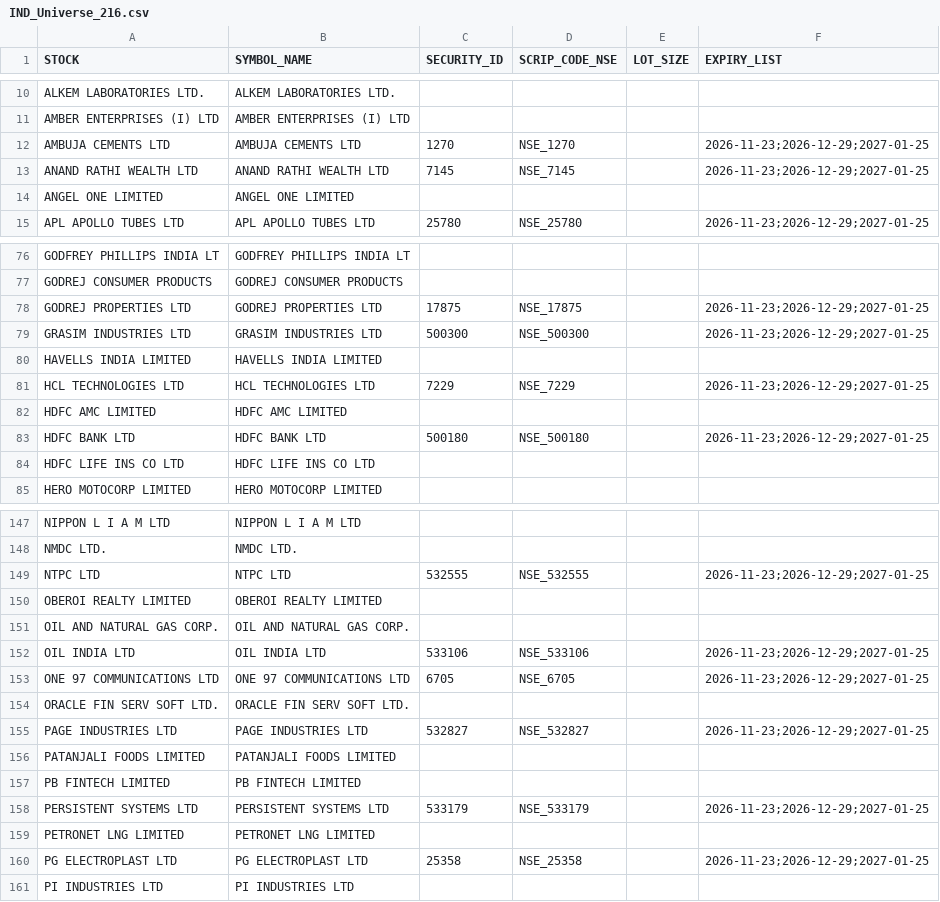
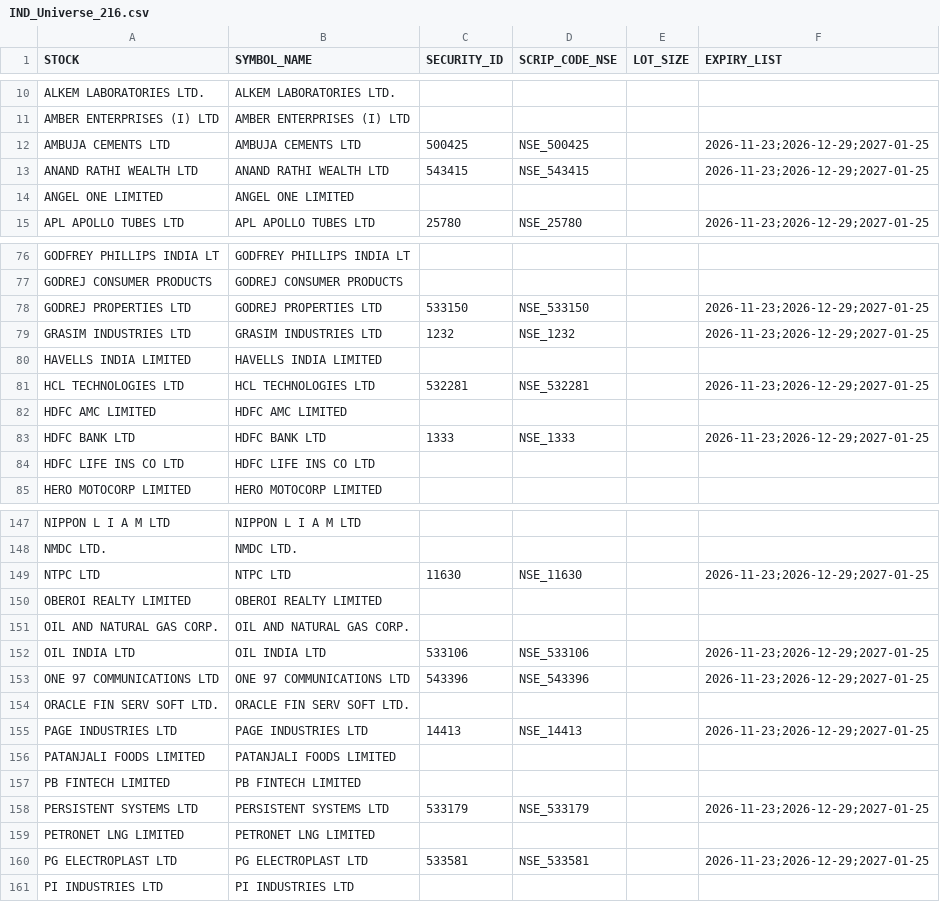
Before and after one commit to shyammishra001/suggestion, a CSV file: IND_Universe_216.csv, drawn as a sheet; only a part is shown, gaps mark what is left out; the diff covers the shown part only.

Commit message:
Master update IND_Universe_216.csv 2026-11-23 06:01:44 - Mahine me 1 baar

```diff
--- a/IND_Universe_216.csv
+++ b/IND_Universe_216.csv
@@ -11,4 +11,4 @@ ALKEM LABORATORIES LTD.,ALKEM LABORATORIES LTD.,,,,
 AMBER ENTERPRISES (I) LTD,AMBER ENTERPRISES (I) LTD,,,,
-AMBUJA CEMENTS LTD,AMBUJA CEMENTS LTD,1270,NSE_1270,,2026-11-23;2026-12-29;2027-01-25
-ANAND RATHI WEALTH LTD,ANAND RATHI WEALTH LTD,7145,NSE_7145,,2026-11-23;2026-12-29;2027-01-25
+AMBUJA CEMENTS LTD,AMBUJA CEMENTS LTD,500425,NSE_500425,,2026-11-23;2026-12-29;2027-01-25
+ANAND RATHI WEALTH LTD,ANAND RATHI WEALTH LTD,543415,NSE_543415,,2026-11-23;2026-12-29;2027-01-25
 ANGEL ONE LIMITED,ANGEL ONE LIMITED,,,,
@@ -77,8 +77,8 @@ GODFREY PHILLIPS INDIA LT,GODFREY PHILLIPS INDIA LT,,,,
 GODREJ CONSUMER PRODUCTS,GODREJ CONSUMER PRODUCTS,,,,
-GODREJ PROPERTIES LTD,GODREJ PROPERTIES LTD,17875,NSE_17875,,2026-11-23;2026-12-29;2027-01-25
-GRASIM INDUSTRIES LTD,GRASIM INDUSTRIES LTD,500300,NSE_500300,,2026-11-23;2026-12-29;2027-01-25
+GODREJ PROPERTIES LTD,GODREJ PROPERTIES LTD,533150,NSE_533150,,2026-11-23;2026-12-29;2027-01-25
+GRASIM INDUSTRIES LTD,GRASIM INDUSTRIES LTD,1232,NSE_1232,,2026-11-23;2026-12-29;2027-01-25
 HAVELLS INDIA LIMITED,HAVELLS INDIA LIMITED,,,,
-HCL TECHNOLOGIES LTD,HCL TECHNOLOGIES LTD,7229,NSE_7229,,2026-11-23;2026-12-29;2027-01-25
+HCL TECHNOLOGIES LTD,HCL TECHNOLOGIES LTD,532281,NSE_532281,,2026-11-23;2026-12-29;2027-01-25
 HDFC AMC LIMITED,HDFC AMC LIMITED,,,,
-HDFC BANK LTD,HDFC BANK LTD,500180,NSE_500180,,2026-11-23;2026-12-29;2027-01-25
+HDFC BANK LTD,HDFC BANK LTD,1333,NSE_1333,,2026-11-23;2026-12-29;2027-01-25
 HDFC LIFE INS CO LTD,HDFC LIFE INS CO LTD,,,,
@@ -148,3 +148,3 @@ NIPPON L I A M LTD,NIPPON L I A M LTD,,,,
 NMDC LTD.,NMDC LTD.,,,,
-NTPC LTD,NTPC LTD,532555,NSE_532555,,2026-11-23;2026-12-29;2027-01-25
+NTPC LTD,NTPC LTD,11630,NSE_11630,,2026-11-23;2026-12-29;2027-01-25
 OBEROI REALTY LIMITED,OBEROI REALTY LIMITED,,,,
@@ -152,5 +152,5 @@ OIL AND NATURAL GAS CORP.,OIL AND NATURAL GAS CORP.,,,,
 OIL INDIA LTD,OIL INDIA LTD,533106,NSE_533106,,2026-11-23;2026-12-29;2027-01-25
-ONE 97 COMMUNICATIONS LTD,ONE 97 COMMUNICATIONS LTD,6705,NSE_6705,,2026-11-23;2026-12-29;2027-01-25
+ONE 97 COMMUNICATIONS LTD,ONE 97 COMMUNICATIONS LTD,543396,NSE_543396,,2026-11-23;2026-12-29;2027-01-25
 ORACLE FIN SERV SOFT LTD.,ORACLE FIN SERV SOFT LTD.,,,,
-PAGE INDUSTRIES LTD,PAGE INDUSTRIES LTD,532827,NSE_532827,,2026-11-23;2026-12-29;2027-01-25
+PAGE INDUSTRIES LTD,PAGE INDUSTRIES LTD,14413,NSE_14413,,2026-11-23;2026-12-29;2027-01-25
 PATANJALI FOODS LIMITED,PATANJALI FOODS LIMITED,,,,
@@ -159,3 +159,3 @@ PERSISTENT SYSTEMS LTD,PERSISTENT SYSTEMS LTD,533179,NSE_533179,,2026-11-23;2026
 PETRONET LNG LIMITED,PETRONET LNG LIMITED,,,,
-PG ELECTROPLAST LTD,PG ELECTROPLAST LTD,25358,NSE_25358,,2026-11-23;2026-12-29;2027-01-25
+PG ELECTROPLAST LTD,PG ELECTROPLAST LTD,533581,NSE_533581,,2026-11-23;2026-12-29;2027-01-25
 PI INDUSTRIES LTD,PI INDUSTRIES LTD,,,,
```
Also changed, not shown: 36 edited cells elsewhere in this file.
